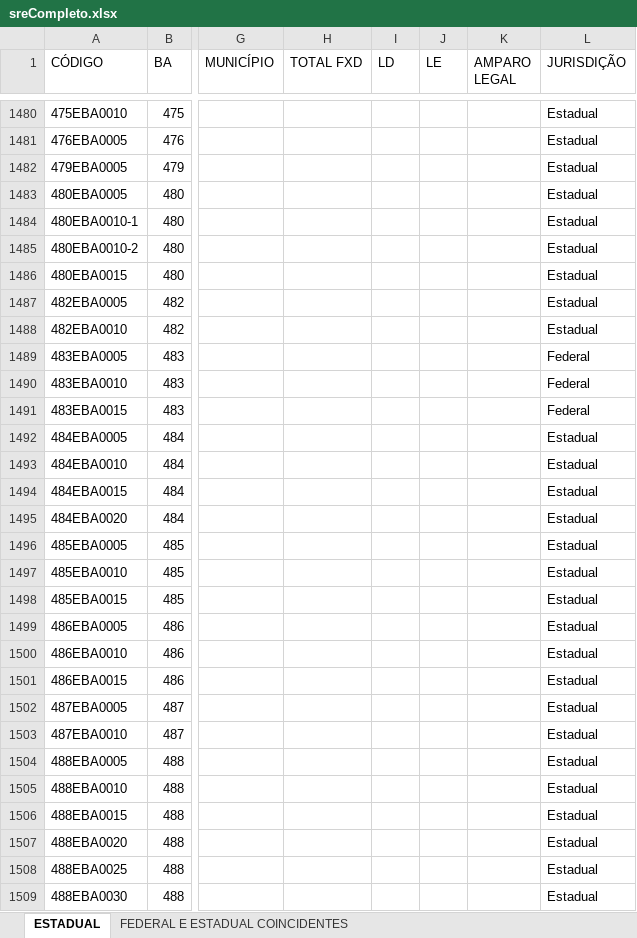
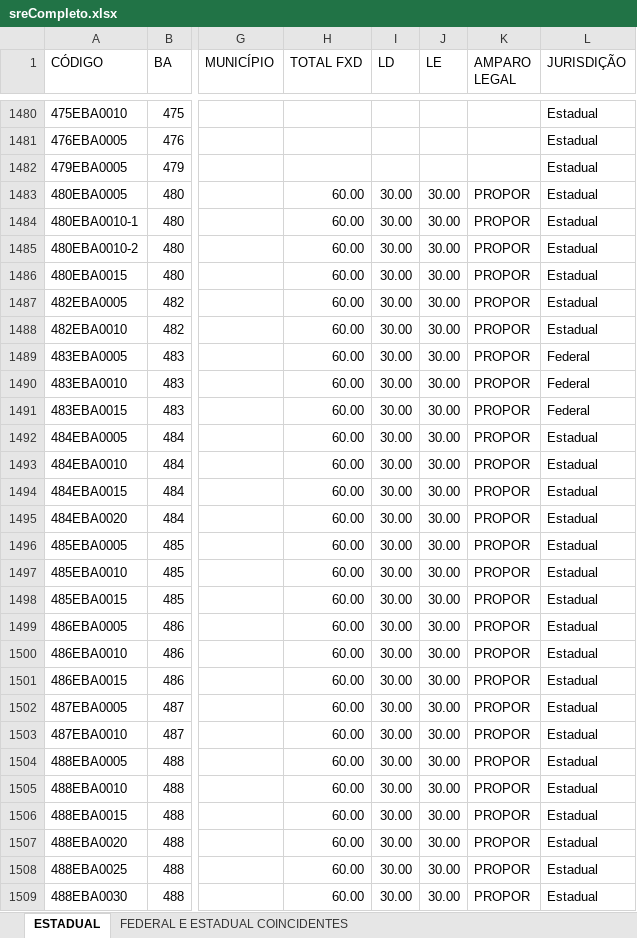
Before and after one commit to saviosales18/ConsultaCoordenadasSIT, an Excel workbook: sreCompleto.xlsx, sheet ESTADUAL, drawn as a sheet; only a part is shown, gaps mark what is left out; values as stored, in another font and other column widths than the file's, no cell formats; conditional formats not drawn; the diff covers the shown part only; the diff names each change by its address in the sheet, - before the commit and + after, or states it on an @@ line.

```diff
--- a/sreCompleto.xlsx (sheet ESTADUAL)
+++ b/sreCompleto.xlsx (sheet ESTADUAL)
-H1483:H1509 (TOTAL FXD): (empty)
+H1483:H1509 (TOTAL FXD): 60.00
-I1483:I1509 (LD): (empty)
+I1483:I1509 (LD): 30.00
-J1483:J1509 (LE): (empty)
+J1483:J1509 (LE): 30.00
-K1483:K1509 (AMPARO LEGAL): (empty)
+K1483:K1509 (AMPARO LEGAL): PROPOR
```
Also changed, not shown: 447 edited cells elsewhere in this sheet, cell formats, 1 other file.
